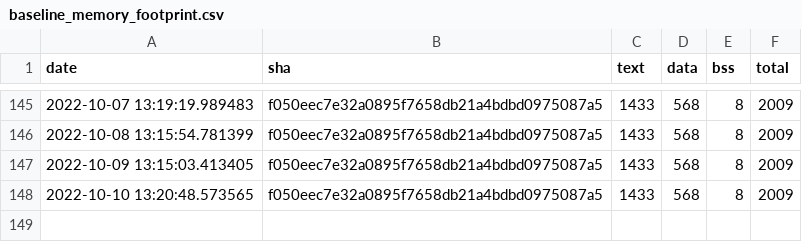
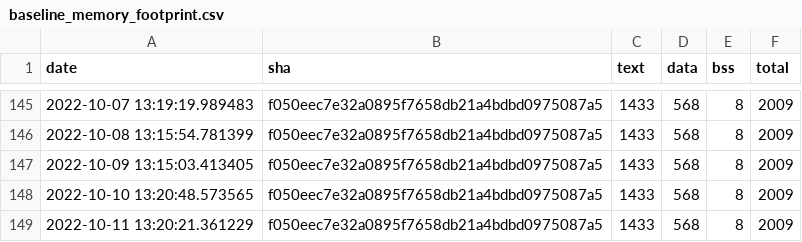
Before and after one commit to jwithers/tflite-micro, a CSV file: data/continuous_builds/size_profiling/linux_x86_64_release/baseline_memory_footprint.csv, drawn as a sheet; only a part is shown, gaps mark what is left out.

```diff
--- a/data/continuous_builds/size_profiling/linux_x86_64_release/baseline_memory_footprint.csv
+++ b/data/continuous_builds/size_profiling/linux_x86_64_release/baseline_memory_footprint.csv
@@ -148 +148,2 @@ date,sha,text,data,bss,total
 2022-10-10 13:20:48.573565,f050eec7e32a0895f7658db21a4bdbd0975087a5,1433,568,8,2009
+2022-10-11 13:20:21.361229,f050eec7e32a0895f7658db21a4bdbd0975087a5,1433,568,8,2009
```
Also changed, not shown: data/continuous_builds/size_profiling/linux_x86_64_release/interpreter_memory_footprint.csv, data/continuous_builds/size_profiling/linux_x86_64_release/keyword_benchmark.csv, 3 other files.
